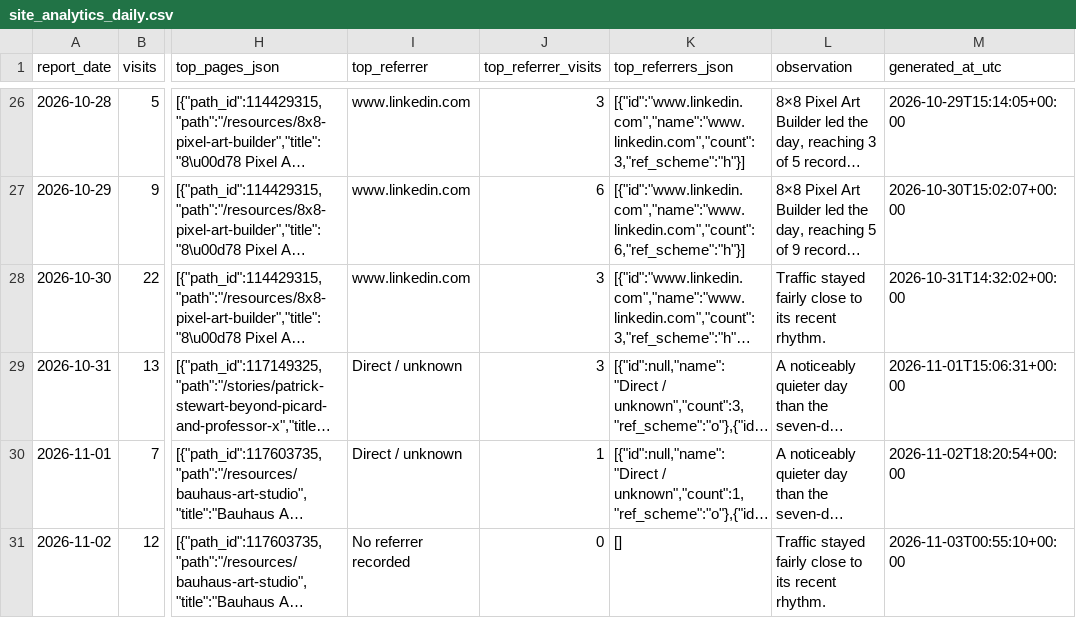
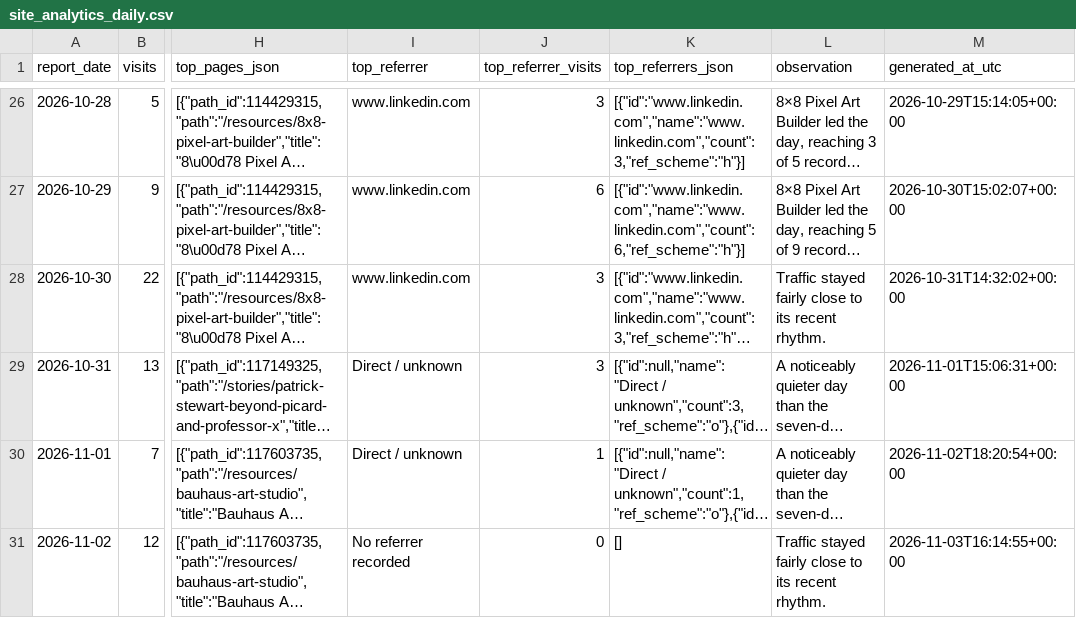
Before and after one commit to adamgreen1708/chart-templates, a CSV file: data/site_analytics_daily.csv, drawn as a sheet; only a part is shown, gaps mark what is left out; long unchanged cells end in …; the diff names each change by its address in the sheet, - before the commit and + after, or states it on an @@ line.

```diff
--- a/data/site_analytics_daily.csv
+++ b/data/site_analytics_daily.csv
-M31 (generated_at_utc): 2026-11-03T00:55:10+00:00
+M31 (generated_at_utc): 2026-11-03T16:14:55+00:00
```
Also changed, not shown: 1 other file.
